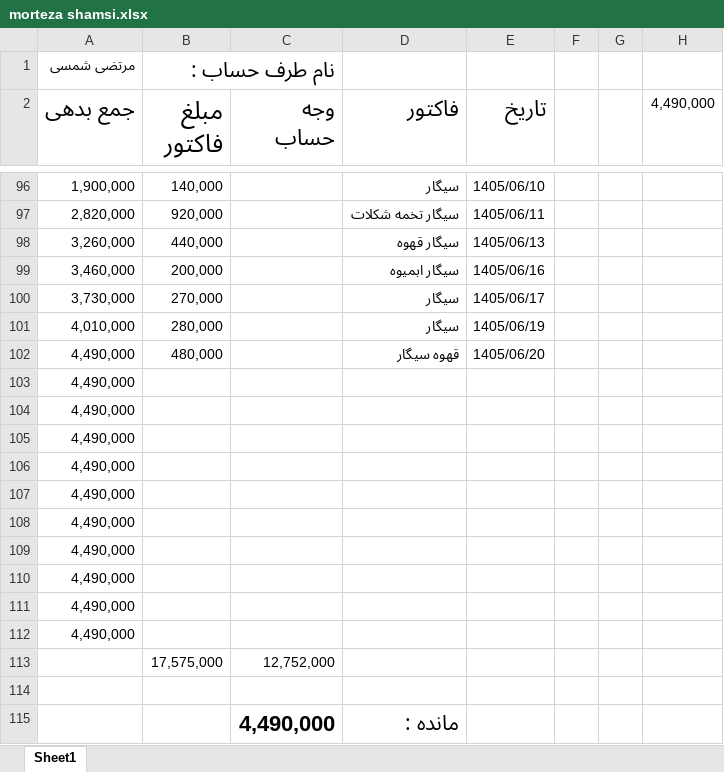
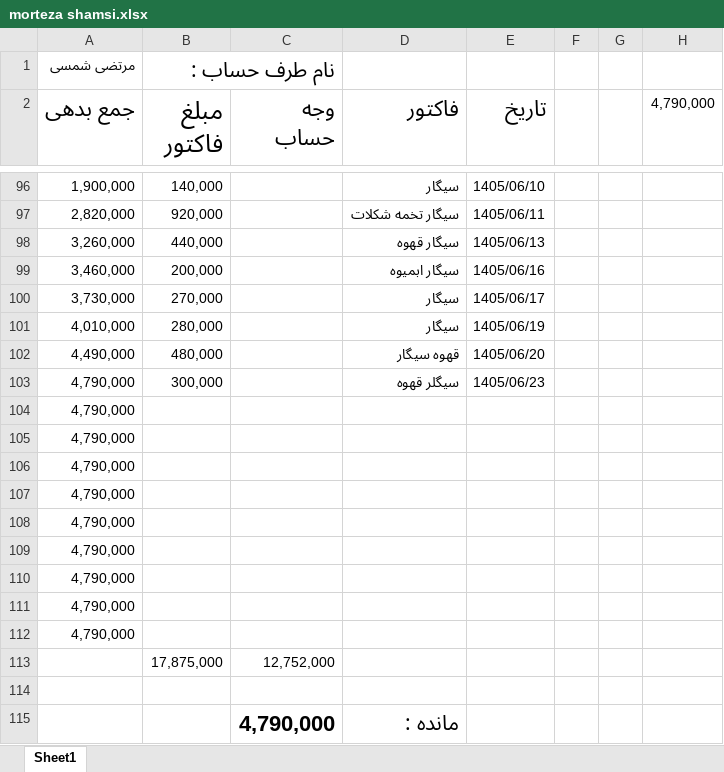
Before and after one commit to Hamidmarket/hesab, an Excel workbook: customers/morteza shamsi.xlsx, sheet Sheet1, drawn as a sheet; only a part is shown, gaps mark what is left out; values as stored, in another font and other column widths than the file's, no borders; conditional formats not drawn; removed rows and columns are numbered as before the commit, all else as after; the diff names each change by its address in the sheet, - before the commit and + after, or states it on an @@ line.

```diff
--- a/customers/morteza shamsi.xlsx (sheet Sheet1)
+++ b/customers/morteza shamsi.xlsx (sheet Sheet1)
-H2: 4,490,000
+H2: 4,790,000
-row 103: 4,490,000
+row 103: 4,790,000 | 300,000 |  | سیگلر قهوه | 1405/06/23
-A104:A112 (جمع بدهی): 4,490,000
+A104:A112 (جمع بدهی): 4,790,000
-B113 (مبلغ فاکتور): 17,575,000
+B113 (مبلغ فاکتور): 17,875,000
-C115 (وجه حساب): 4,490,000
+C115 (وجه حساب): 4,790,000
```
Also changed, not shown: customers.xlsx, 2 other files.
